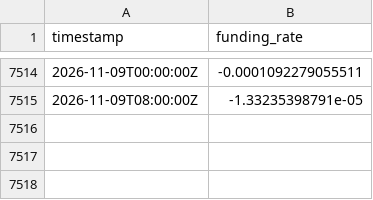
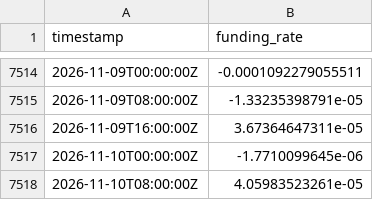
Before and after one commit to PXLabs-code/crypto-market-indicators, a CSV file: data/eth/funding_rates.csv, drawn as a sheet; only a part is shown, gaps mark what is left out; the diff names each change by its address in the sheet, - before the commit and + after, or states it on an @@ line.

```diff
--- a/data/eth/funding_rates.csv
+++ b/data/eth/funding_rates.csv
+row 7516: 2026-11-09T16:00:00Z | 3.67364647311e-05
+row 7517: 2026-11-10T00:00:00Z | -1.7710099645e-06
+row 7518: 2026-11-10T08:00:00Z | 4.05983523261e-05
```
Also changed, not shown: data/btc/funding_rates.csv, data/btc/mvrv.csv, 4 other files.
